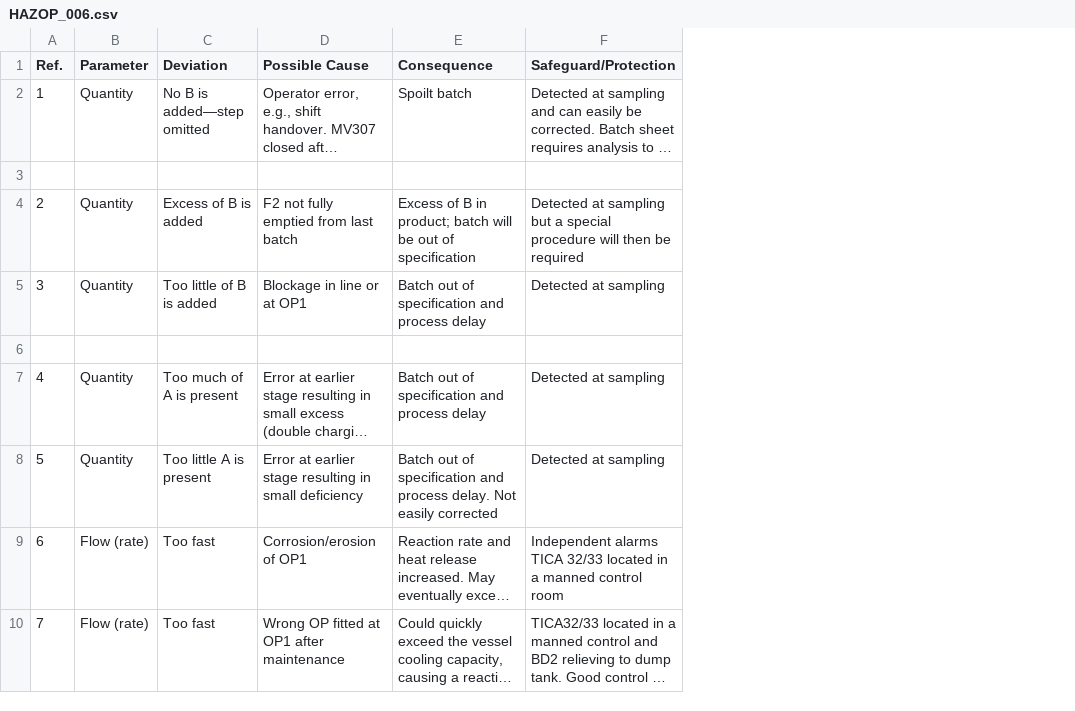
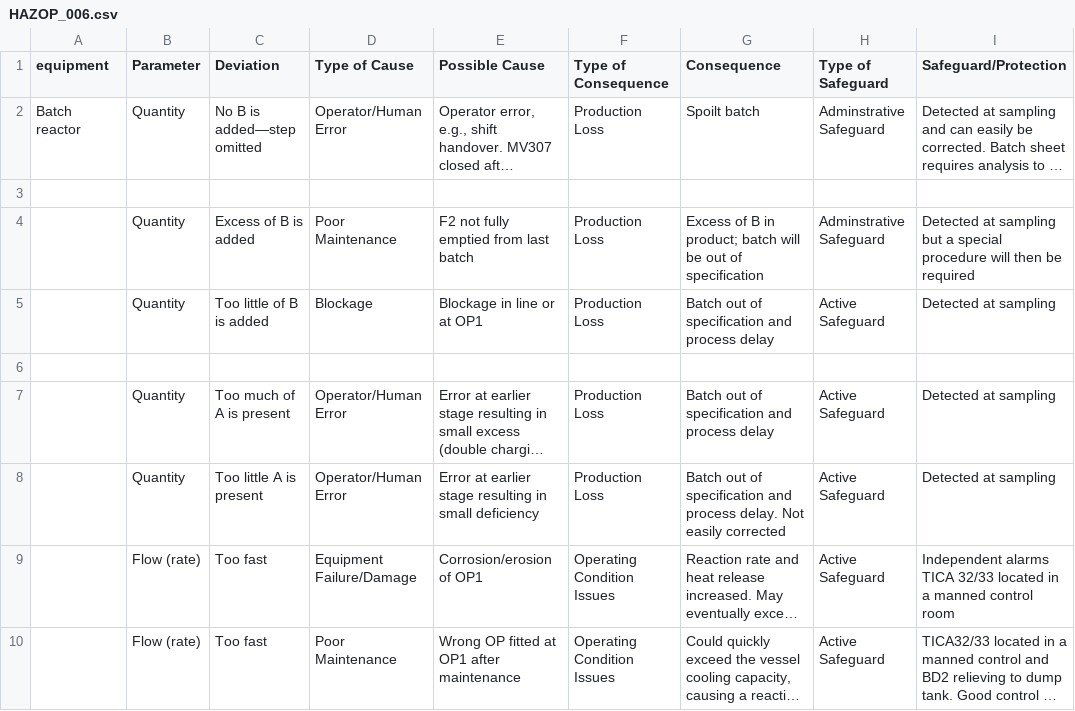
Before and after one commit to Vedang-Sakpal/Knowledge-Graph-Builder, a CSV file: HAZOP_006.csv, drawn as a sheet; only a part is shown; long unchanged cells end in …; removed rows and columns are numbered as before the commit, all else as after; the diff names each change by its address in the sheet, - before the commit and + after, or states it on an @@ line.

```diff
--- a/HAZOP_006.csv
+++ b/HAZOP_006.csv
-column A (Ref.), rows 2-10: 1 |  | 2 | 3 |  | 4 | 5 | 6 | 7
+column A (equipment), row 2: Batch reactor
+column D (Type of Cause), rows 2-10: Operator/Human Error |  | Poor Maintenance | Blockage |  | Operator/Human Error | Operator/Human Error | Equipment Failure/Damage | Poor Maintenance
+column F (Type of Consequence), rows 2-10: Production Loss |  | Production Loss | Production Loss |  | Production Loss | Production Loss | Operating Condition Issues | Operating Condition Issues
+column H (Type of Safeguard), rows 2-10: Adminstrative Safeguard |  | Adminstrative Safeguard | Active Safeguard |  | Active Safeguard | Active Safeguard | Active Safeguard | Active Safeguard
```
Also changed, not shown: 2 other files.
